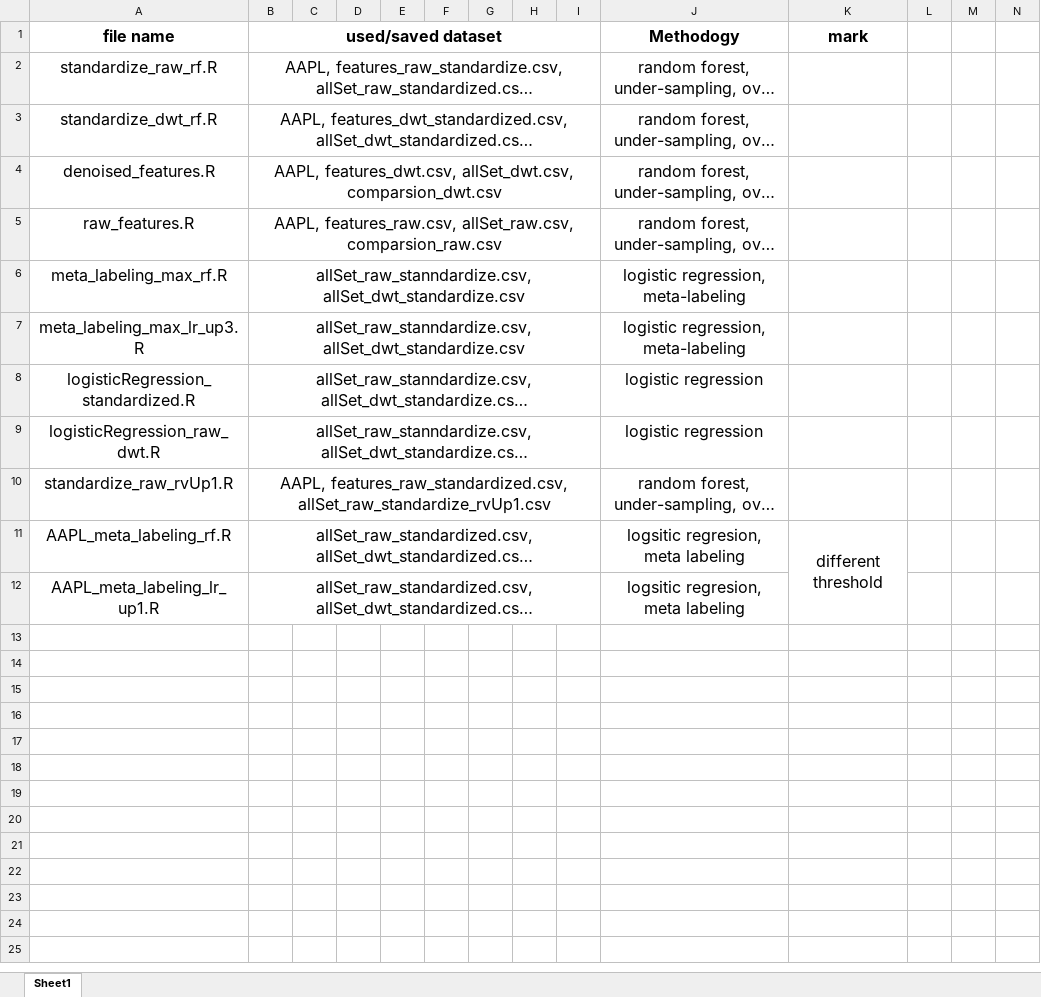
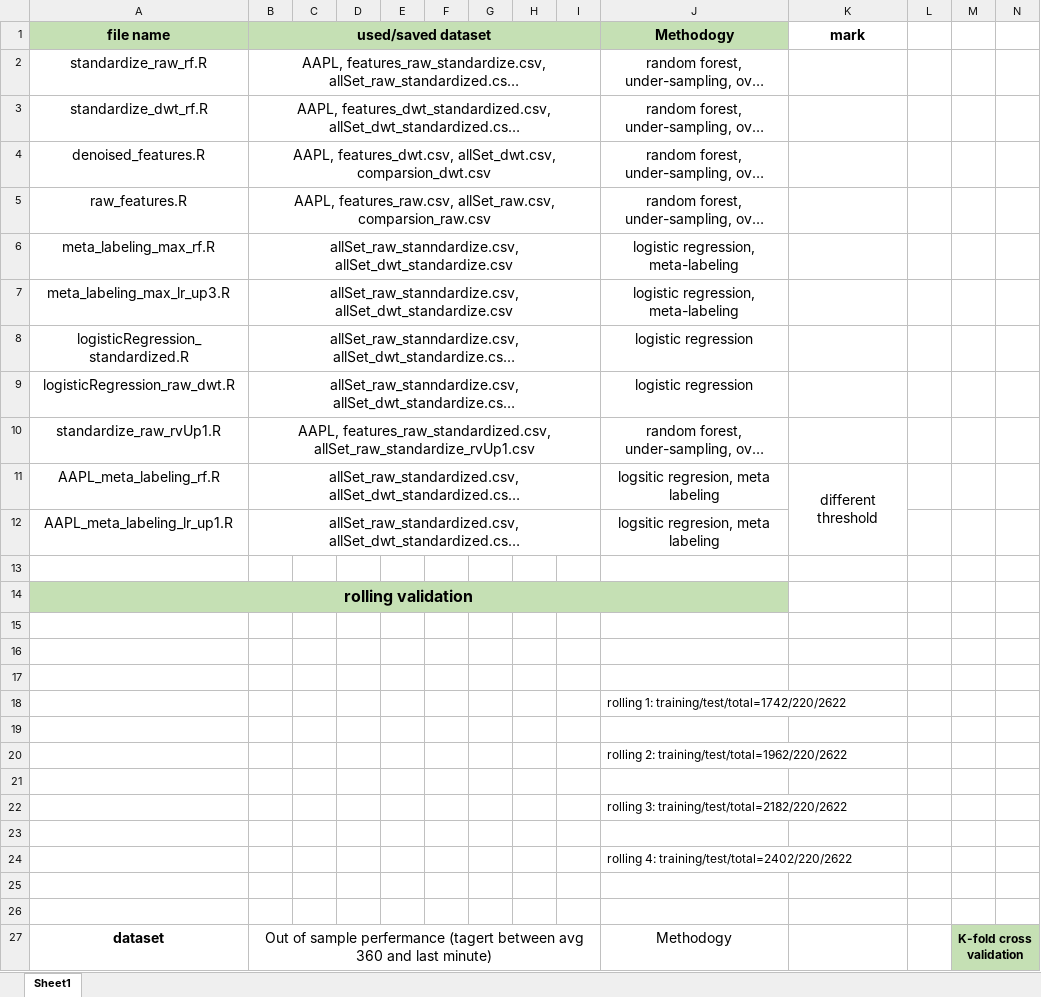
Before and after one commit to LuZhang907/WrappingUp_Exploring_Intraday_Momentum, an Excel workbook: Market Intraday Momentum/AAPL_Repository_summary.xlsx, sheet Sheet1, drawn as a sheet; only a part is shown; long unchanged cells end in …; values as stored, in another font and other column widths than the file's, no borders; charts and pictures not drawn; rows hold the shown columns only; the diff covers the shown part only; the diff names each change by its address in the sheet, - before the commit and + after, or states it on an @@ line.

Commit message:
summary updated about rolling validation on random forest (AAPL)

```diff
--- a/Market Intraday Momentum/AAPL_Repository_summary.xlsx (sheet Sheet1)
+++ b/Market Intraday Momentum/AAPL_Repository_summary.xlsx (sheet Sheet1)
@@ A1:B12 text size: smaller @@
-A1:J1 fill: none
+A1:J1 fill: #C5E0B4
@@ J1:K1 text size: smaller @@
@@ J2:J10 text size: smaller @@
@@ J11:K11 text size: smaller @@
@@ J12 text size: smaller @@
+row 13: (empty)
+row 14: rolling validation
+row 15: (empty)
+row 16: (empty)
+row 17: (empty)
+row 18:  |  |  |  |  |  |  |  |  | rolling 1: training/test/total=1742/220/2622
+row 19: (empty)
+row 20:  |  |  |  |  |  |  |  |  | rolling 2: training/test/total=1962/220/2622
+row 21: (empty)
+row 22:  |  |  |  |  |  |  |  |  | rolling 3: training/test/total=2182/220/2622
+row 23: (empty)
+row 24:  |  |  |  |  |  |  |  |  | rolling 4: training/test/total=2402/220/2622
+row 25: (empty)
+row 26: (empty)
+row 27: dataset | Out of sample perfermance (tagert between avg 360 and last minute) |  |  |  |  |  |  |  | Methodogy |  |  | K-fold cross validation
```
Also changed, not shown: 6 added rows elsewhere in this sheet, charts or pictures.
